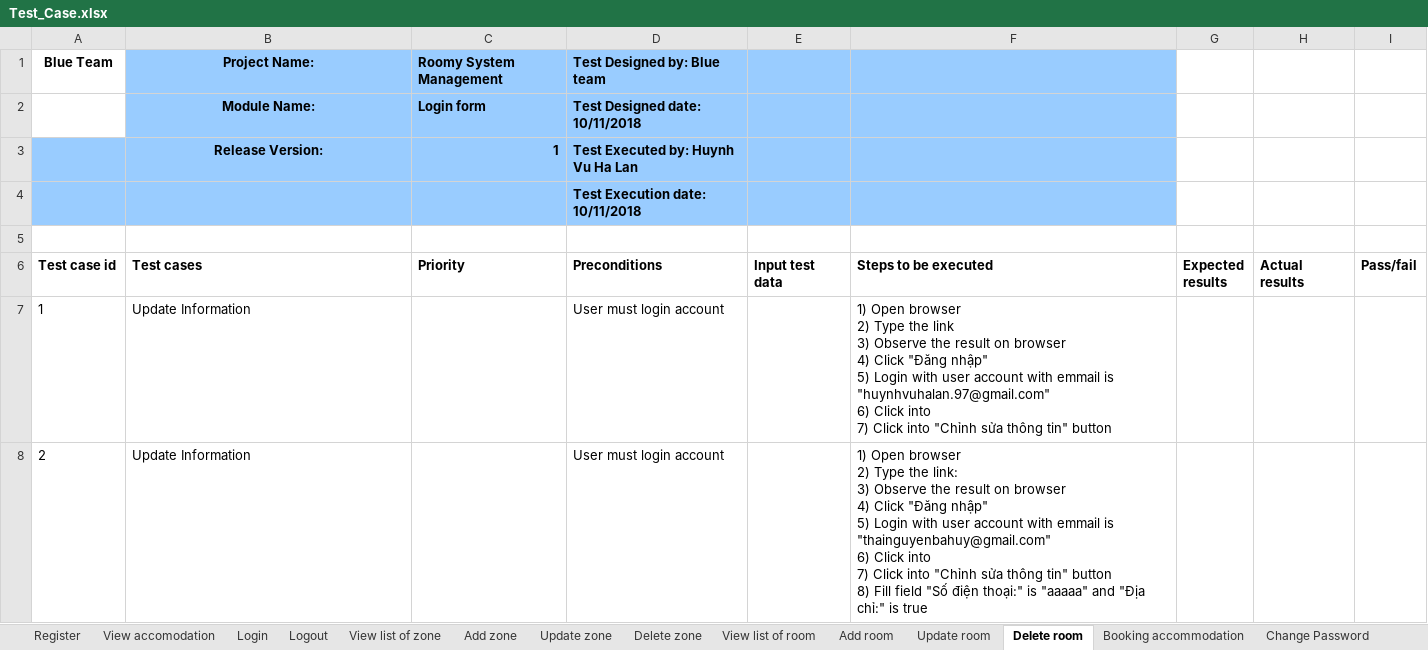
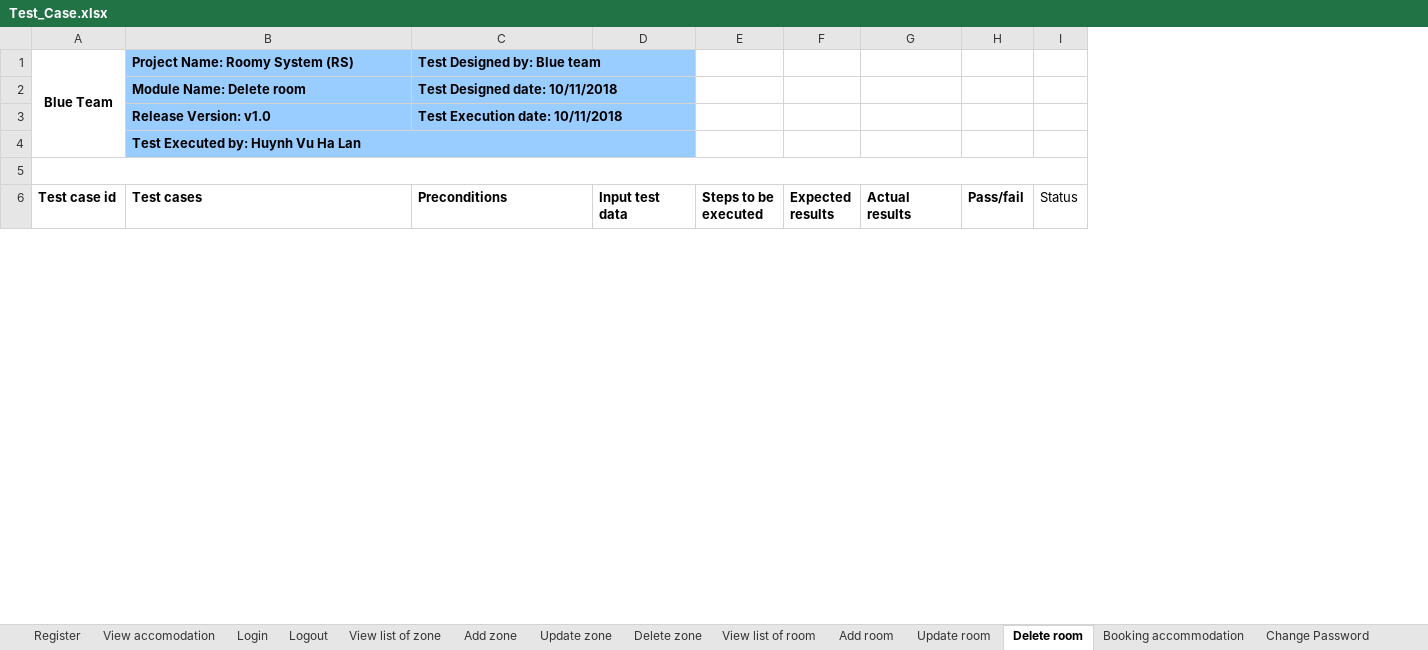
Before and after one commit to quocle28297/Captone1, an Excel workbook: Document/7.Testing/Test_Case.xlsx, sheet Delete room, drawn as a sheet; only a part is shown; values as stored, in another font and other column widths than the file's, no borders; removed rows and columns are numbered as before the commit, all else as after; ↵ is a line break in a cell; the diff covers the shown part only; the diff names each change by its address in the sheet, - before the commit and + after, or states it on an @@ line.

Commit message:
Update Test_Case.xlsx

```diff
--- a/Document/7.Testing/Test_Case.xlsx (sheet Delete room)
+++ b/Document/7.Testing/Test_Case.xlsx (sheet Delete room)
-column C (Priority), rows 1-2: Roomy System Management | Login form
-column F (Steps to be executed), empty
+column E (Steps to be executed), empty
+column I (Status), empty
+A1:A4 merged
-B1 (Test cases): Project Name:
+B1 (Test cases): Project Name: Roomy System (RS)
-B1:B2 alignment: center
+B1:B2 alignment: left
+C1:D1 merged
-B2 (Test cases): Module Name:
+B2 (Test cases): Module Name: Delete room
+C2:D2 merged
-row 3:  | Release Version: | 1 | Test Executed by: Huynh Vu Ha Lan
-A3 fill: #99CCFF
+A3 fill: none
-B3 (Test cases): (empty)
+B3 (Test cases): Release Version: v1.0
+C3:D3 merged
+row 4:  | Test Executed by: Huynh Vu Ha Lan
+A5:I5 merged
-row 7: 1 | Update Information |  | User must login account |  | 1) Open browser ↵ 2) Type the link ↵ 3) Observe the result on browser ↵ 4) Click "Đăng nhập" ↵ 5) Login with user account with emmail is "huynhvuhalan.97@gmail.com" ↵ 6) Click into ↵ 7) Click into "Chỉnh sửa thông tin" button
-row 8: 2 | Update Information |  | User must login account |  | 1) Open browser ↵ 2) Type the link: ↵ 3) Observe the result on browser ↵ 4) Click "Đăng nhập" ↵ 5) Login with user account with emmail is "thainguyenbahuy@gmail.com" ↵ 6) Click into ↵ 7) Click into "Chỉnh sửa thông tin" button ↵ 8) Fill field "Số điện thoại:" is "aaaaa" and "Địa chỉ:" is true
```
Also changed, not shown: 2 added rows and 6 removed rows elsewhere in this sheet, sheet Add room, sheet Update room, sheet Update zone, sheet Login, sheet Delete zone, sheet Add zone, 8 more sheets.
